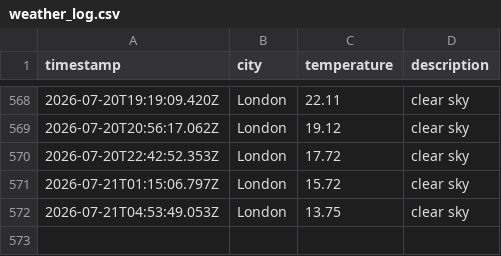
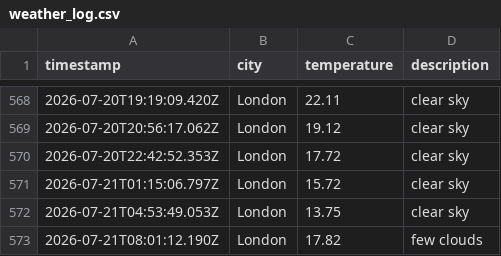
Before and after one commit to ellajgs/weather-pipeline, a CSV file: data/weather_log.csv, drawn as a sheet; only a part is shown, gaps mark what is left out; the diff names each change by its address in the sheet, - before the commit and + after, or states it on an @@ line.

```diff
--- a/data/weather_log.csv
+++ b/data/weather_log.csv
+row 573: 2026-07-21T08:01:12.190Z | London | 17.82 | few clouds
```
Also changed, not shown: 1 other file.
